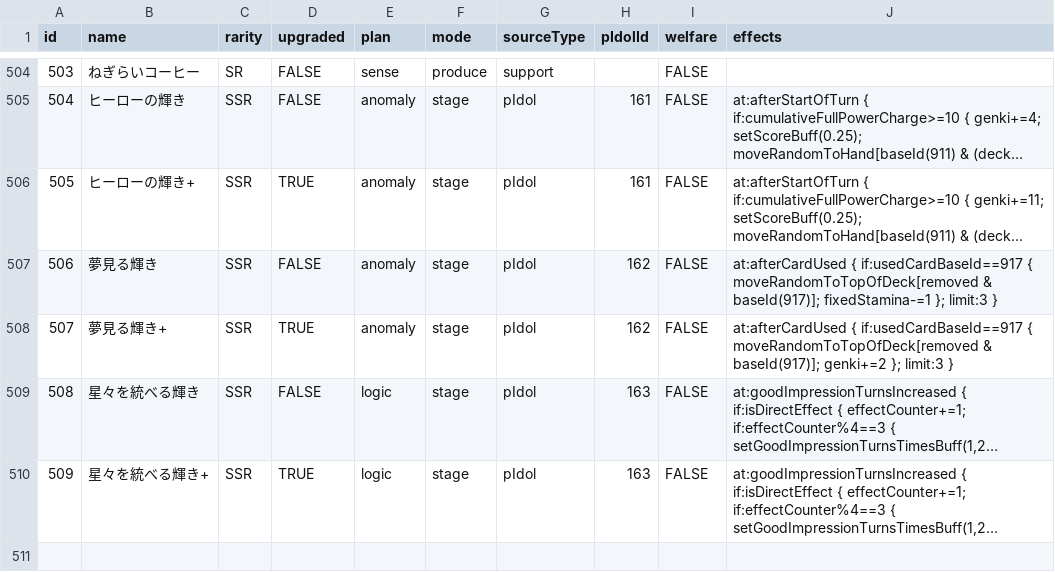
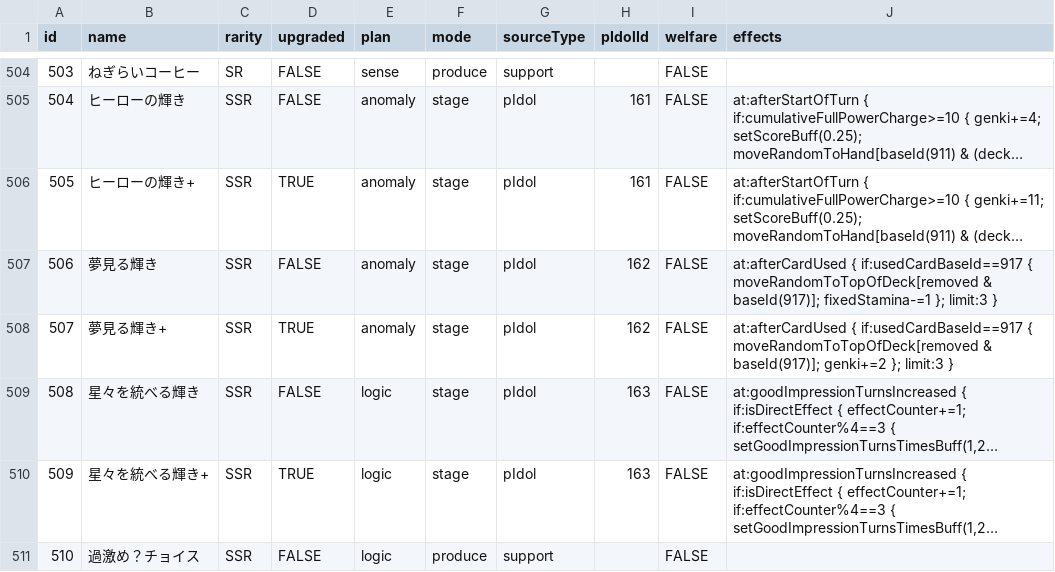
Before and after one commit to gakumas-tools/gakumas-tools, a CSV file: packages/gakumas-data/csv/p_items.csv, drawn as a sheet; only a part is shown, gaps mark what is left out; long unchanged cells end in …; the diff names each change by its address in the sheet, - before the commit and + after, or states it on an @@ line.

Commit message:
Add garakutaroad support item (#381)
P item 510, 過激め？チョイス, from the ガラクタロード vol.7 SSR support card.

```diff
--- a/packages/gakumas-data/csv/p_items.csv
+++ b/packages/gakumas-data/csv/p_items.csv
+row 511: 510 | 過激め？チョイス | SSR | FALSE | logic | produce | support |  | FALSE
```
Also changed, not shown: 1 other file.
